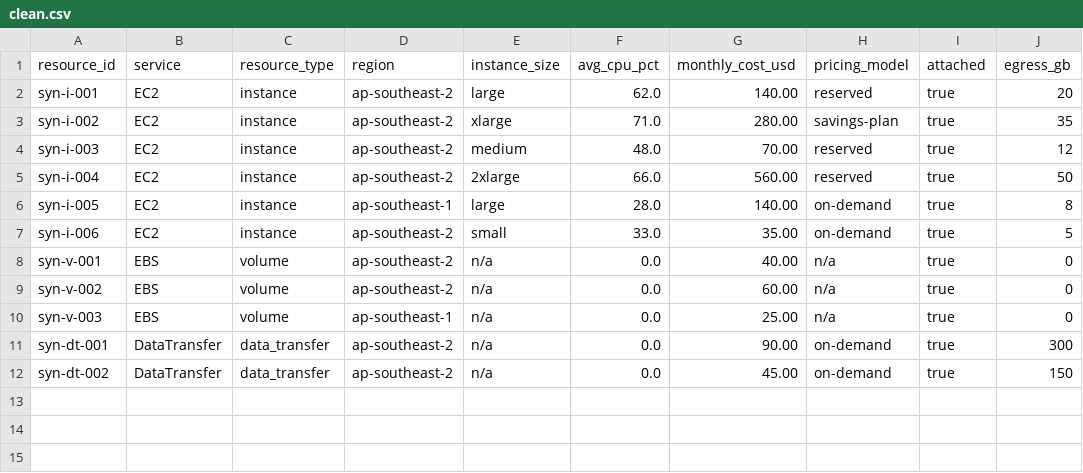
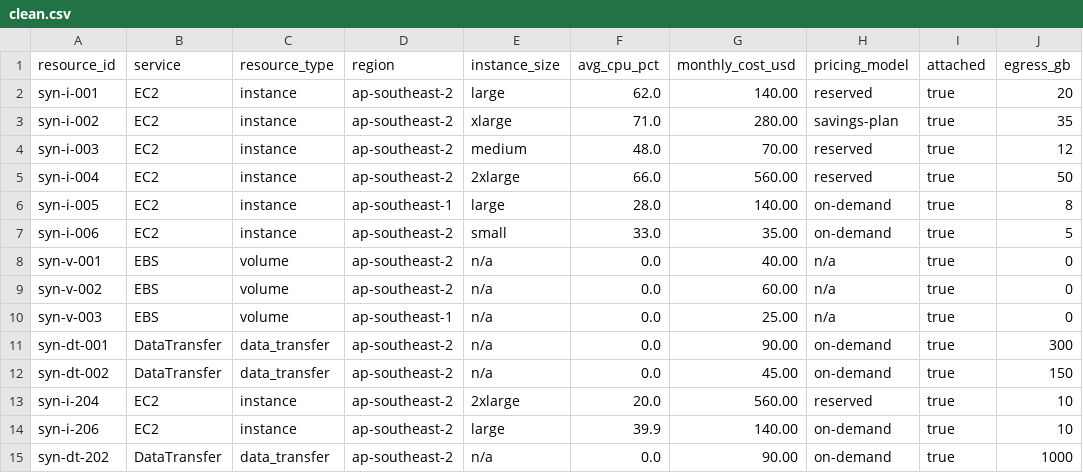
Before and after one commit to levelBeta/builderants-agent-portfolio, a CSV file: agent1-finops-advisor/data/clean.csv, drawn as a sheet; the diff names each change by its address in the sheet, - before the commit and + after, or states it on an @@ line.

```diff
--- a/agent1-finops-advisor/data/clean.csv
+++ b/agent1-finops-advisor/data/clean.csv
+row 13: syn-i-204 | EC2 | instance | ap-southeast-2 | 2xlarge | 20.0 | 560.00 | reserved | true | 10
+row 14: syn-i-206 | EC2 | instance | ap-southeast-2 | large | 39.9 | 140.00 | on-demand | true | 10
+row 15: syn-dt-202 | DataTransfer | data_transfer | ap-southeast-2 | n/a | 0.0 | 90.00 | on-demand | true | 1000
```
Also changed, not shown: agent1-finops-advisor/data/flawed.csv, agent1-finops-advisor/data/partial.csv, 2 other files.
